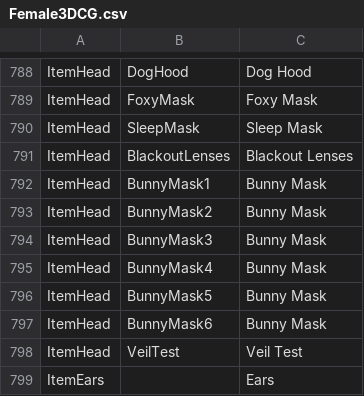
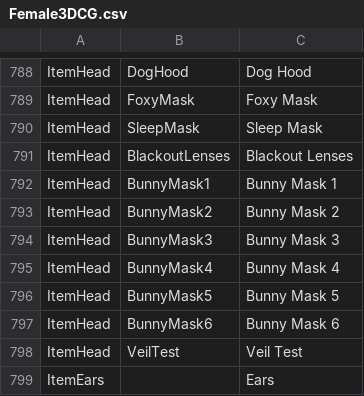
Before and after one commit to BunnyMadMan/Bondage-College, a CSV file: BondageClub/Assets/Female3DCG/Female3DCG.csv, drawn as a sheet; only a part is shown, gaps mark what is left out.

Commit message:
Update Female3DCG.csv

```diff
--- a/BondageClub/Assets/Female3DCG/Female3DCG.csv
+++ b/BondageClub/Assets/Female3DCG/Female3DCG.csv
@@ -791,8 +791,8 @@ ItemHead,SleepMask,Sleep Mask
 ItemHead,BlackoutLenses,Blackout Lenses
-ItemHead,BunnyMask1,Bunny Mask
-ItemHead,BunnyMask2,Bunny Mask
-ItemHead,BunnyMask3,Bunny Mask
-ItemHead,BunnyMask4,Bunny Mask
-ItemHead,BunnyMask5,Bunny Mask
-ItemHead,BunnyMask6,Bunny Mask
+ItemHead,BunnyMask1,Bunny Mask 1
+ItemHead,BunnyMask2,Bunny Mask 2
+ItemHead,BunnyMask3,Bunny Mask 3
+ItemHead,BunnyMask4,Bunny Mask 4
+ItemHead,BunnyMask5,Bunny Mask 5
+ItemHead,BunnyMask6,Bunny Mask 6
 ItemHead,VeilTest,Veil Test
```
